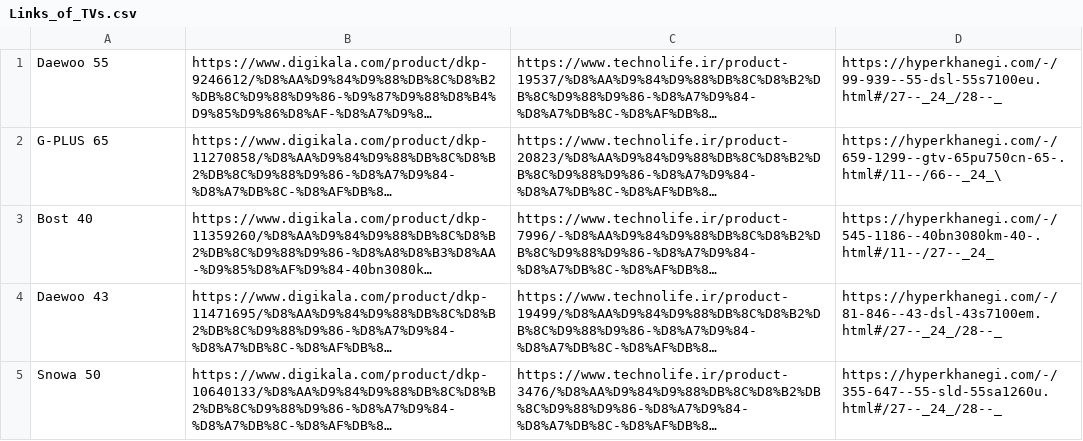
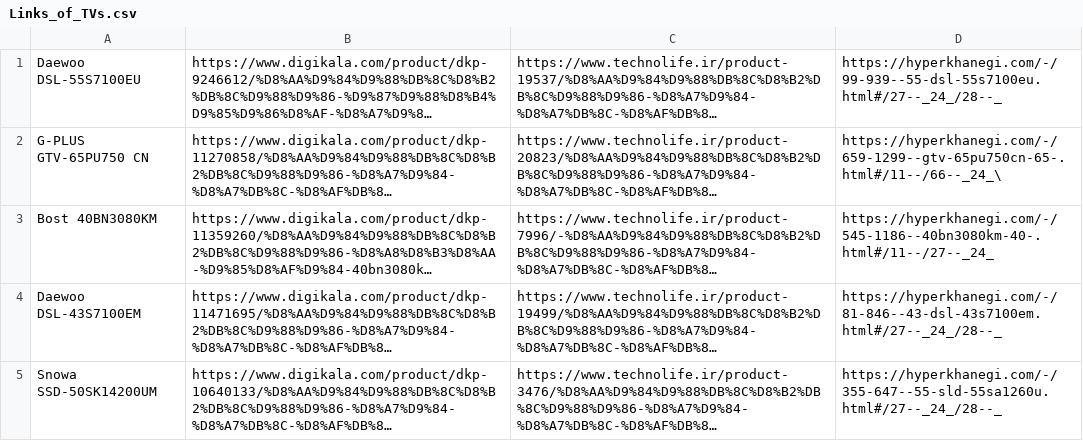
Before and after one commit to Mhrshd-fllh/AP_Project4012, a CSV file: Final Presentatiosn/Product_Links/Links_of_TVs.csv, drawn as a sheet; long unchanged cells end in …; the diff names each change by its address in the sheet, - before the commit and + after, or states it on an @@ line.

```diff
--- a/Final Presentatiosn/Product_Links/Links_of_TVs.csv
+++ b/Final Presentatiosn/Product_Links/Links_of_TVs.csv
-A1: Daewoo 55
+A1: Daewoo DSL-55S7100EU
-A2: G-PLUS 65
+A2: G-PLUS GTV-65PU750 CN
-A3: Bost 40
+A3: Bost 40BN3080KM
-A4: Daewoo 43
+A4: Daewoo DSL-43S7100EM
-A5: Snowa 50
+A5: Snowa SSD-50SK14200UM
```
Also changed, not shown: Final Presentatiosn/Product_Links/Link_of_Headphones.csv, 19 other files.
